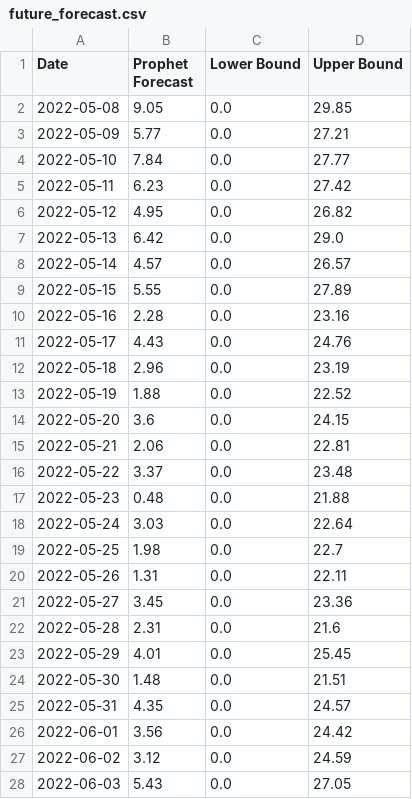
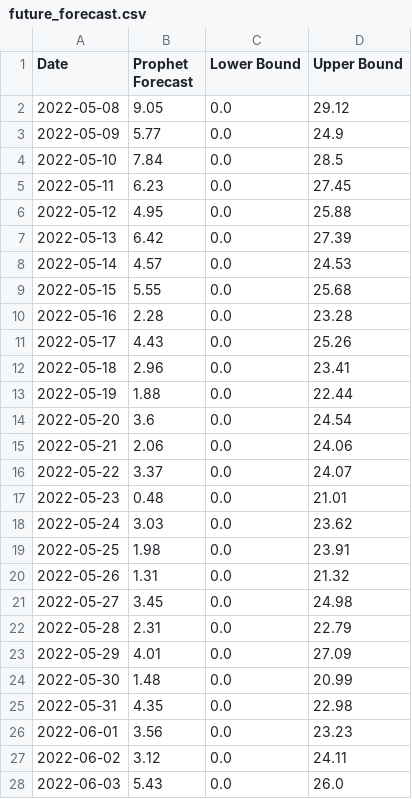
Before and after one commit to swapnilkapadnis2924-prog/sales-forecast-dashboard, a CSV file: data/output/future_forecast.csv, drawn as a sheet; only a part is shown; the diff covers the shown part only.

```diff
--- a/data/output/future_forecast.csv
+++ b/data/output/future_forecast.csv
@@ -1,28 +1,28 @@
 Date,Prophet Forecast,Lower Bound,Upper Bound
-2022-05-08,9.05,0.0,29.85
-2022-05-09,5.77,0.0,27.21
-2022-05-10,7.84,0.0,27.77
-2022-05-11,6.23,0.0,27.42
-2022-05-12,4.95,0.0,26.82
-2022-05-13,6.42,0.0,29.0
-2022-05-14,4.57,0.0,26.57
-2022-05-15,5.55,0.0,27.89
-2022-05-16,2.28,0.0,23.16
-2022-05-17,4.43,0.0,24.76
-2022-05-18,2.96,0.0,23.19
-2022-05-19,1.88,0.0,22.52
-2022-05-20,3.6,0.0,24.15
-2022-05-21,2.06,0.0,22.81
-2022-05-22,3.37,0.0,23.48
-2022-05-23,0.48,0.0,21.88
-2022-05-24,3.03,0.0,22.64
-2022-05-25,1.98,0.0,22.7
-2022-05-26,1.31,0.0,22.11
-2022-05-27,3.45,0.0,23.36
-2022-05-28,2.31,0.0,21.6
-2022-05-29,4.01,0.0,25.45
-2022-05-30,1.48,0.0,21.51
-2022-05-31,4.35,0.0,24.57
-2022-06-01,3.56,0.0,24.42
-2022-06-02,3.12,0.0,24.59
-2022-06-03,5.43,0.0,27.05
+2022-05-08,9.05,0.0,29.12
+2022-05-09,5.77,0.0,24.9
+2022-05-10,7.84,0.0,28.5
+2022-05-11,6.23,0.0,27.45
+2022-05-12,4.95,0.0,25.88
+2022-05-13,6.42,0.0,27.39
+2022-05-14,4.57,0.0,24.53
+2022-05-15,5.55,0.0,25.68
+2022-05-16,2.28,0.0,23.28
+2022-05-17,4.43,0.0,25.26
+2022-05-18,2.96,0.0,23.41
+2022-05-19,1.88,0.0,22.44
+2022-05-20,3.6,0.0,24.54
+2022-05-21,2.06,0.0,24.06
+2022-05-22,3.37,0.0,24.07
+2022-05-23,0.48,0.0,21.01
+2022-05-24,3.03,0.0,23.62
+2022-05-25,1.98,0.0,23.91
+2022-05-26,1.31,0.0,21.32
+2022-05-27,3.45,0.0,24.98
+2022-05-28,2.31,0.0,22.79
+2022-05-29,4.01,0.0,27.09
+2022-05-30,1.48,0.0,20.99
+2022-05-31,4.35,0.0,22.98
+2022-06-01,3.56,0.0,23.23
+2022-06-02,3.12,0.0,24.11
+2022-06-03,5.43,0.0,26.0
```
Also changed, not shown: 3 edited cells elsewhere in this file.
